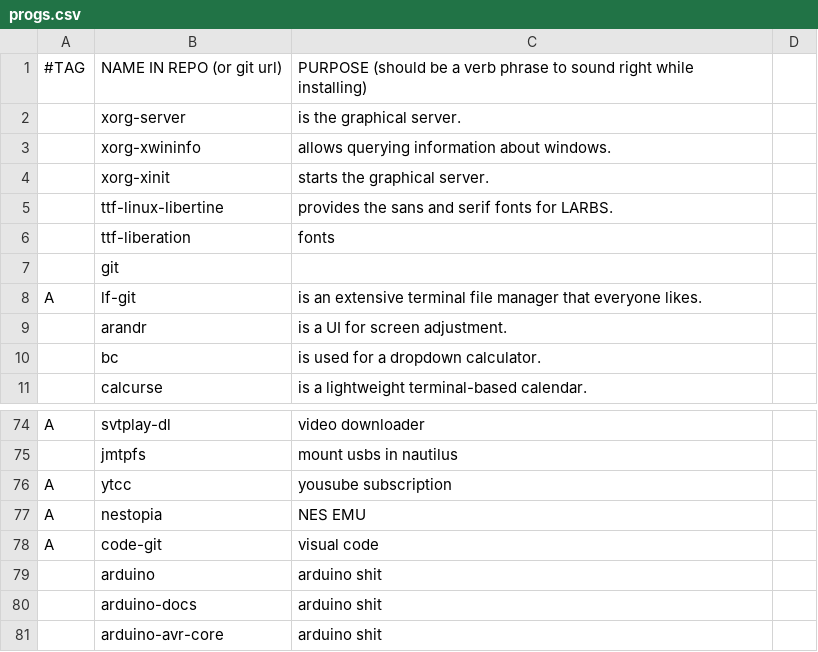
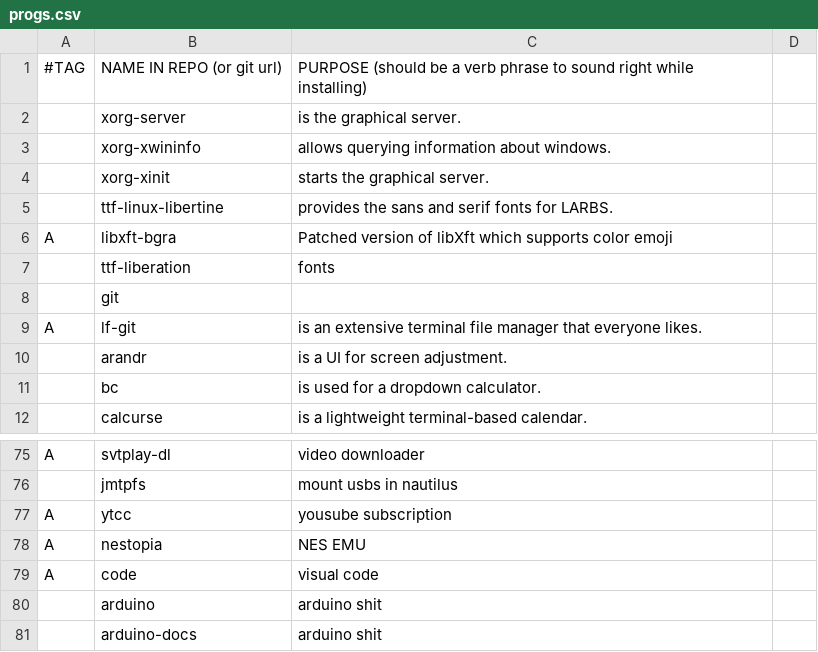
Before and after one commit to curzes/lularbs, a CSV file: progs.csv, drawn as a sheet; only a part is shown, gaps mark what is left out; the shorter side is filled out with more unchanged rows.

Commit message:
Update programs

```diff
--- a/progs.csv
+++ b/progs.csv
@@ -5,2 +5,3 @@
 ,ttf-linux-libertine,provides the sans and serif fonts for LARBS.
+A,libxft-bgra,Patched version of libXft which supports color emoji
 ,ttf-liberation,fonts
@@ -77,3 +78,3 @@ A,ytcc,yousube subscription
 A,nestopia,NES EMU
-A,code-git,visual code
+A,code,visual code
 ,arduino,arduino shit
```
